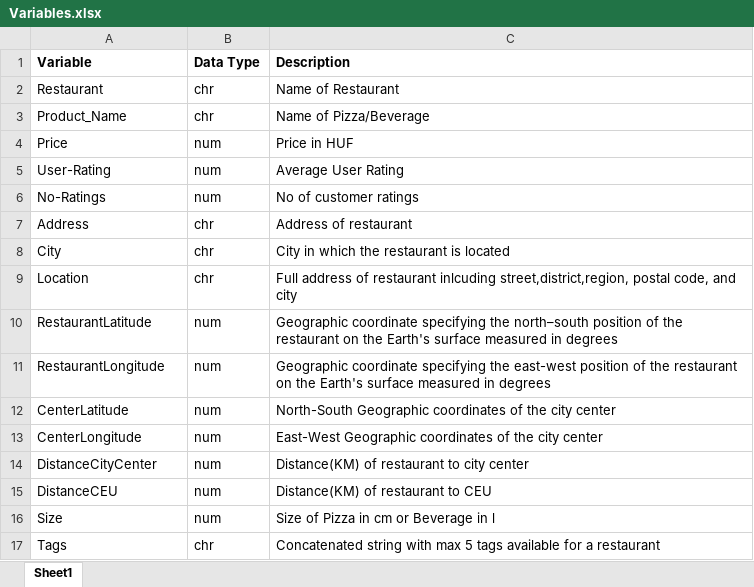
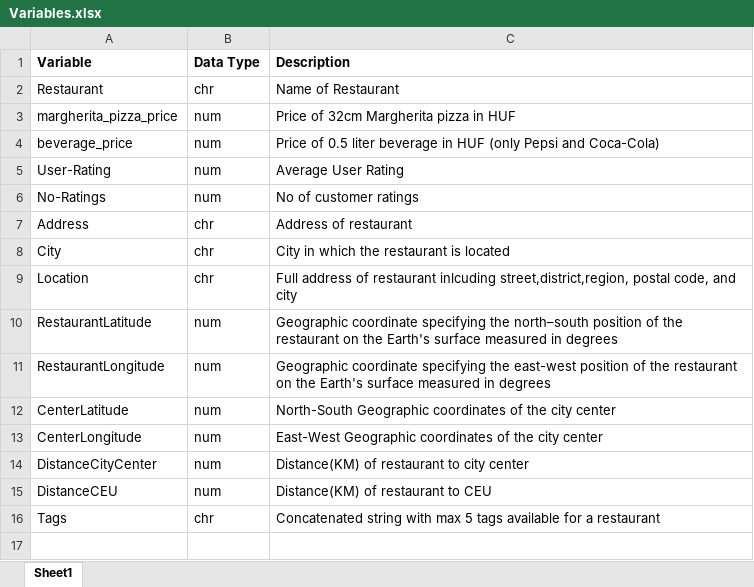
Before and after one commit to zsomborh/ba_da1, an Excel workbook: group_g_assignments/data/clean/Variables.xlsx, sheet Sheet1, drawn as a sheet; values as stored, in another font and other column widths than the file's, no borders; removed rows and columns are numbered as before the commit, all else as after; the diff names each change by its address in the sheet, - before the commit and + after, or states it on an @@ line.

Commit message:
Modify Variables doc to account for changes

```diff
--- a/group_g_assignments/data/clean/Variables.xlsx (sheet Sheet1)
+++ b/group_g_assignments/data/clean/Variables.xlsx (sheet Sheet1)
-row 3: Product_Name | chr | Name of Pizza/Beverage
-row 4: Price | num | Price in HUF
+row 3: margherita_pizza_price | num | Price of 32cm Margherita pizza in HUF
+row 4: beverage_price | num | Price of 0.5 liter beverage in HUF (only Pepsi and Coca-Cola)
-row 16: Size | num | Size of Pizza in cm or Beverage in l
```
